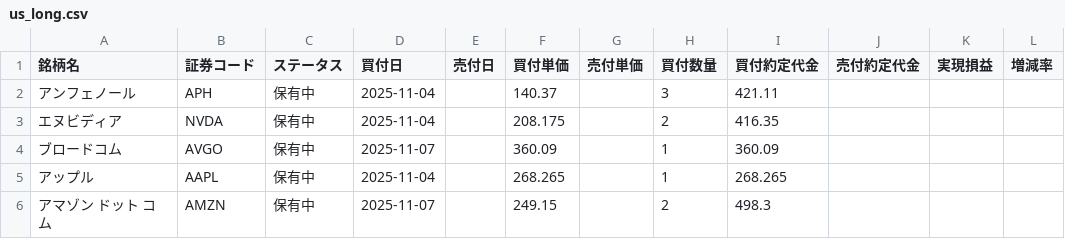
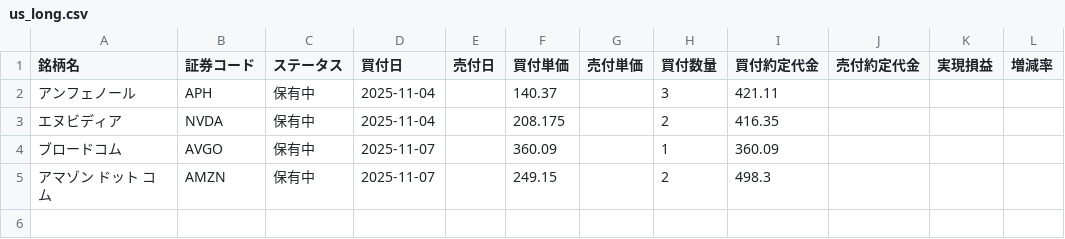
Before and after one commit to koh5884/trade-analysis-app, a CSV file: data/us_long.csv, drawn as a sheet; the diff names each change by its address in the sheet, - before the commit and + after, or states it on an @@ line.

Commit message:
Update 米国長期 data - 2026-01-06 22:04:55

```diff
--- a/data/us_long.csv
+++ b/data/us_long.csv
-row 5: アップル | AAPL | 保有中 | 2025-11-04 |  | 268.265 |  | 1 | 268.265
```
